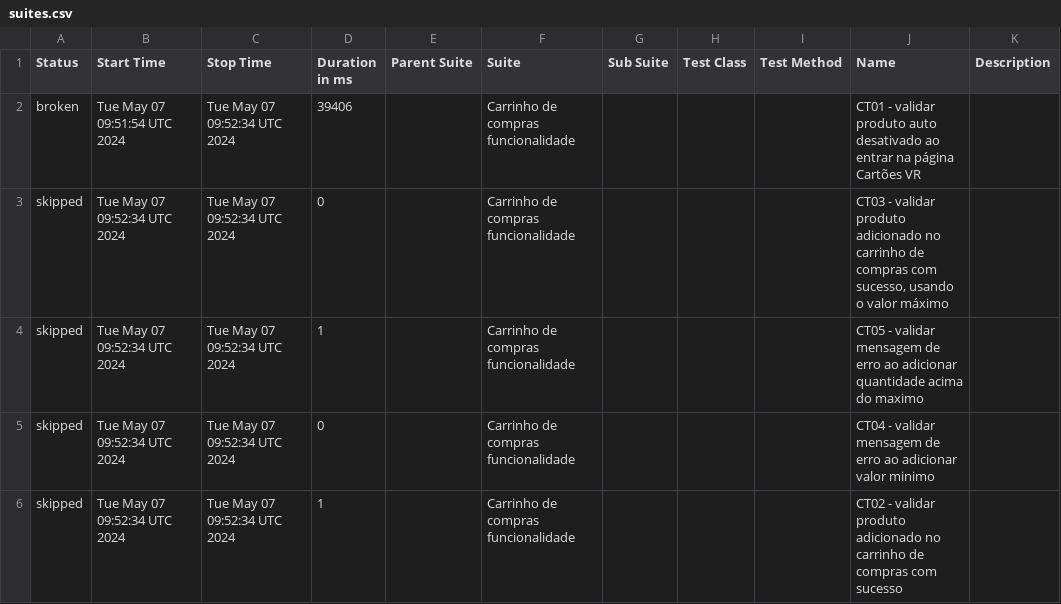
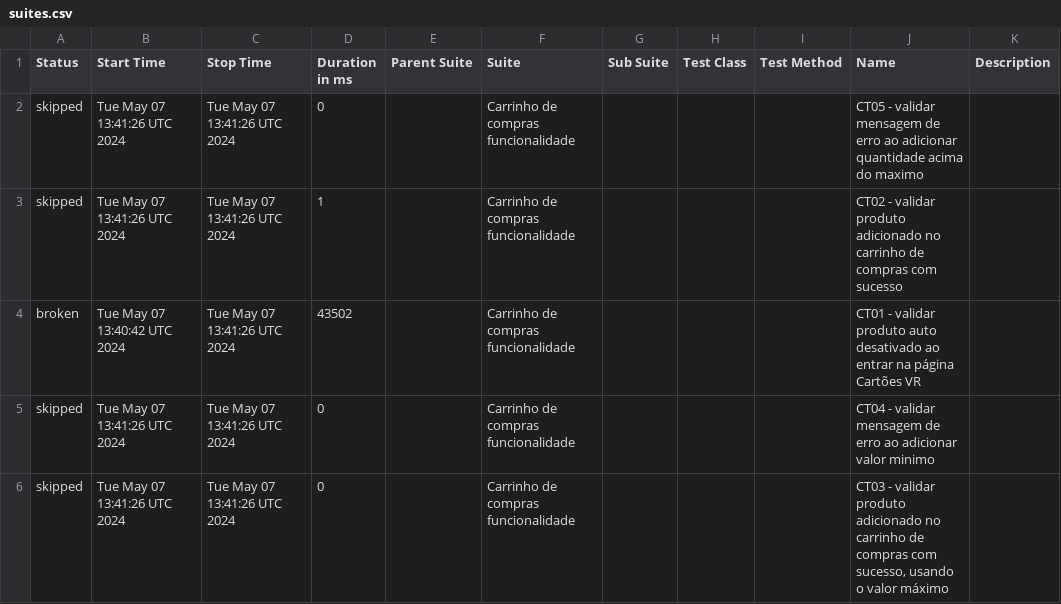
Before and after one commit to reinaldorossetti/cypress-typescript-allure-report, a CSV file: allure-report/data/suites.csv, drawn as a sheet.

```diff
--- a/allure-report/data/suites.csv
+++ b/allure-report/data/suites.csv
@@ -1,6 +1,6 @@
 "Status","Start Time","Stop Time","Duration in ms","Parent Suite","Suite","Sub Suite","Test Class","Test Method","Name","Description"
-"broken","Tue May 07 09:51:54 UTC 2024","Tue May 07 09:52:34 UTC 2024","39406","","Carrinho de compras funcionalidade","","","","CT01 - validar produto auto desativado ao entrar na página Cartões VR",""
-"skipped","Tue May 07 09:52:34 UTC 2024","Tue May 07 09:52:34 UTC 2024","0","","Carrinho de compras funcionalidade","","","","CT03 - validar produto adicionado no carrinho de compras com sucesso, usando o valor máximo",""
-"skipped","Tue May 07 09:52:34 UTC 2024","Tue May 07 09:52:34 UTC 2024","1","","Carrinho de compras funcionalidade","","","","CT05 - validar mensagem de erro ao adicionar quantidade acima do maximo",""
-"skipped","Tue May 07 09:52:34 UTC 2024","Tue May 07 09:52:34 UTC 2024","0","","Carrinho de compras funcionalidade","","","","CT04 - validar mensagem de erro ao adicionar valor minimo",""
-"skipped","Tue May 07 09:52:34 UTC 2024","Tue May 07 09:52:34 UTC 2024","1","","Carrinho de compras funcionalidade","","","","CT02 - validar produto adicionado no carrinho de compras com sucesso",""
+"skipped","Tue May 07 13:41:26 UTC 2024","Tue May 07 13:41:26 UTC 2024","0","","Carrinho de compras funcionalidade","","","","CT05 - validar mensagem de erro ao adicionar quantidade acima do maximo",""
+"skipped","Tue May 07 13:41:26 UTC 2024","Tue May 07 13:41:26 UTC 2024","1","","Carrinho de compras funcionalidade","","","","CT02 - validar produto adicionado no carrinho de compras com sucesso",""
+"broken","Tue May 07 13:40:42 UTC 2024","Tue May 07 13:41:26 UTC 2024","43502","","Carrinho de compras funcionalidade","","","","CT01 - validar produto auto desativado ao entrar na página Cartões VR",""
+"skipped","Tue May 07 13:41:26 UTC 2024","Tue May 07 13:41:26 UTC 2024","0","","Carrinho de compras funcionalidade","","","","CT04 - validar mensagem de erro ao adicionar valor minimo",""
+"skipped","Tue May 07 13:41:26 UTC 2024","Tue May 07 13:41:26 UTC 2024","0","","Carrinho de compras funcionalidade","","","","CT03 - validar produto adicionado no carrinho de compras com sucesso, usando o valor máximo",""
```
Also changed, not shown: 27 other files.
